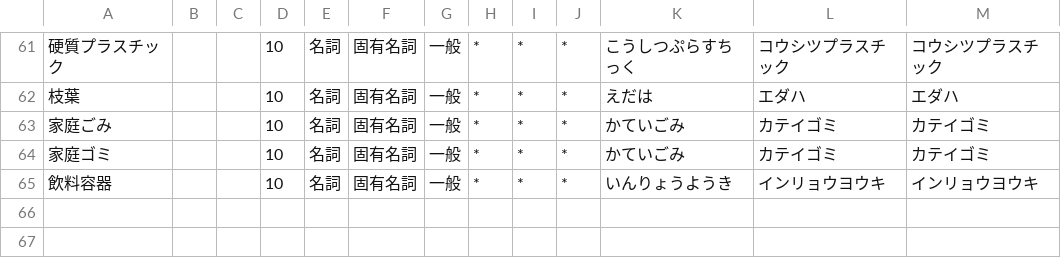
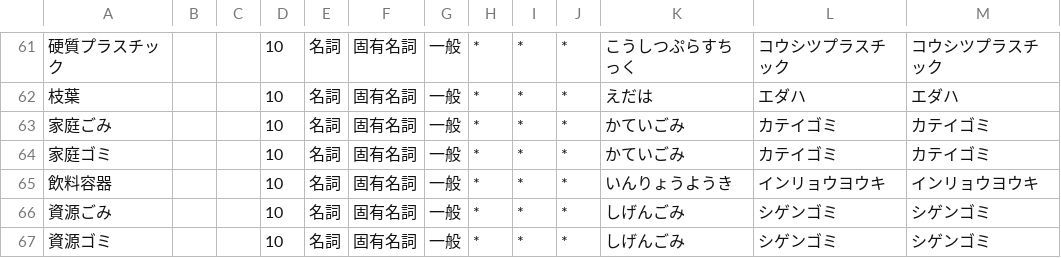
Before and after one commit to quotto/throwtrash-compare-api, a CSV file: user.csv, drawn as a sheet; only a part is shown, gaps mark what is left out; the diff names each change by its address in the sheet, - before the commit and + after, or states it on an @@ line.

Commit message:
ユーザー辞書更新

```diff
--- a/user.csv
+++ b/user.csv
+row 66: 資源ごみ |  |  | 10 | 名詞 | 固有名詞 | 一般 | * | * | * | しげんごみ | シゲンゴミ | シゲンゴミ
+row 67: 資源ゴミ |  |  | 10 | 名詞 | 固有名詞 | 一般 | * | * | * | しげんごみ | シゲンゴミ | シゲンゴミ
```
